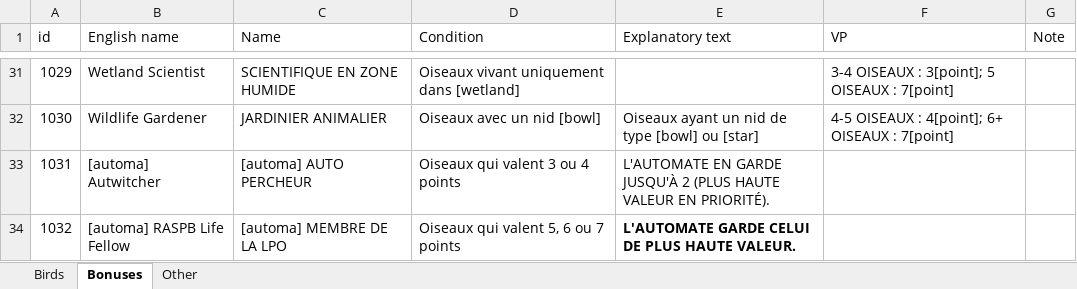
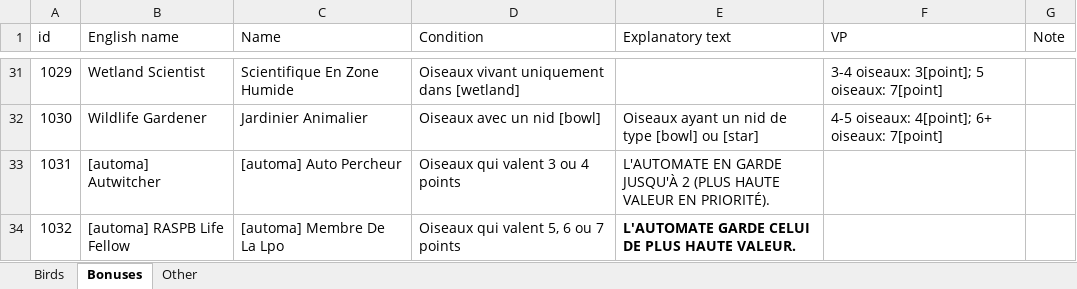
Before and after one commit to navarog/wingsearch, an Excel workbook: i18n/fr.xlsx, sheet Bonuses, drawn as a sheet; only a part is shown, gaps mark what is left out; values as stored, in another font and other column widths than the file's, no borders; table styles not drawn; the diff covers the shown part only; the diff names each change by its address in the sheet, - before the commit and + after, or states it on an @@ line.

```diff
--- a/i18n/fr.xlsx (sheet Bonuses)
+++ b/i18n/fr.xlsx (sheet Bonuses)
-C31 (Name): SCIENTIFIQUE EN ZONE HUMIDE
+C31 (Name): Scientifique En Zone Humide
-F31 (VP): 3-4 OISEAUX : 3[point]; 5 OISEAUX : 7[point]
+F31 (VP): 3-4 oiseaux: 3[point]; 5 oiseaux: 7[point]
-C32 (Name): JARDINIER ANIMALIER
+C32 (Name): Jardinier Animalier
-F32 (VP): 4-5 OISEAUX : 4[point]; 6+ OISEAUX : 7[point]
+F32 (VP): 4-5 oiseaux: 4[point]; 6+ oiseaux: 7[point]
-C33 (Name): [automa] AUTO PERCHEUR
+C33 (Name): [automa] Auto Percheur
-C34 (Name): [automa] MEMBRE DE LA LPO
+C34 (Name): [automa] Membre De La Lpo
```
Also changed, not shown: 64 edited cells elsewhere in this sheet, 2 other files.
